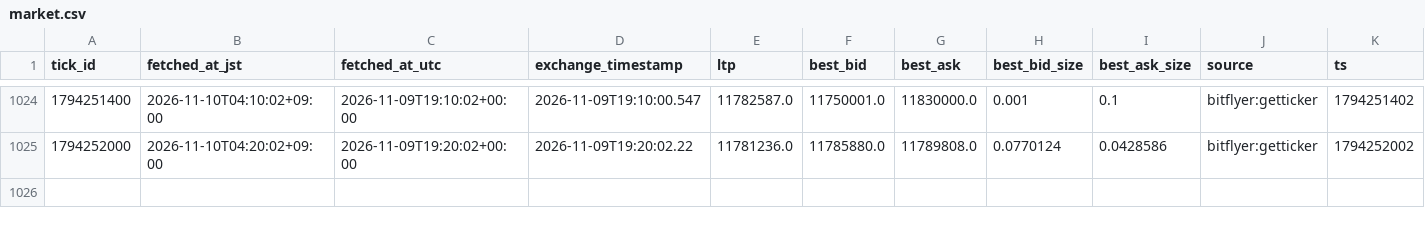
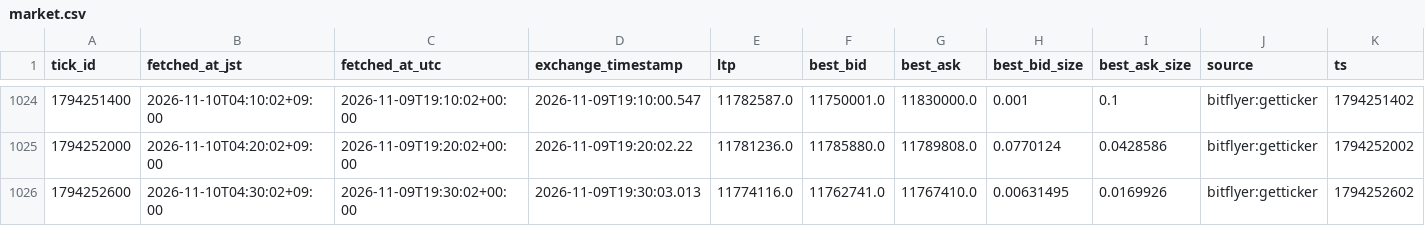
Before and after one commit to lily46/btc-paper-sim, a CSV file: state/market.csv, drawn as a sheet; only a part is shown, gaps mark what is left out.

Commit message:
tick 1794252600 (2026-11-10T04:30:02+09:00) trades=0

```diff
--- a/state/market.csv
+++ b/state/market.csv
@@ -1025 +1025,2 @@ tick_id,fetched_at_jst,fetched_at_utc,exchange_timestamp,ltp,best_bid,best_ask,b
 1794252000,2026-11-10T04:20:02+09:00,2026-11-09T19:20:02+00:00,2026-11-09T19:20:02.22,11781236.0,11785880.0,11789808.0,0.0770124,0.0428586,bitflyer:getticker,1794252002
+1794252600,2026-11-10T04:30:02+09:00,2026-11-09T19:30:02+00:00,2026-11-09T19:30:03.013,11774116.0,11762741.0,11767410.0,0.00631495,0.0169926,bitflyer:getticker,1794252602
```
Also changed, not shown: 3 other files.
